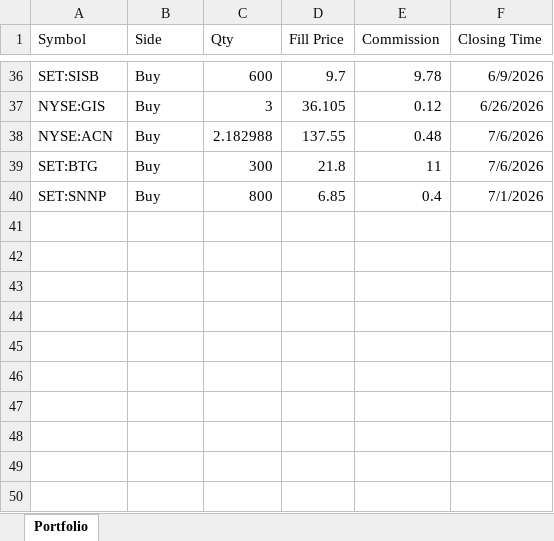
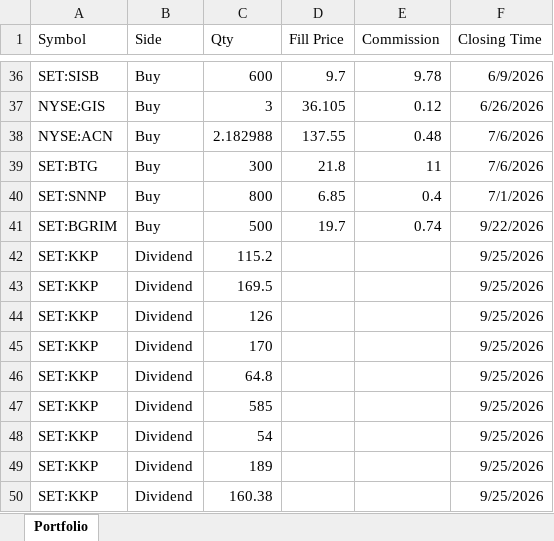
Before and after one commit to karn625-lab/my-stock, an Excel workbook: portfolio.xlsx, sheet Portfolio, drawn as a sheet; only a part is shown, gaps mark what is left out; values as stored, in another font and other column widths than the file's, no borders; the diff names each change by its address in the sheet, - before the commit and + after, or states it on an @@ line.

Commit message:
Add files via upload

```diff
--- a/portfolio.xlsx (sheet Portfolio)
+++ b/portfolio.xlsx (sheet Portfolio)
+row 41: SET:BGRIM | Buy | 500 | 19.7 | 0.74 | 9/22/2026
+row 42: SET:KKP | Dividend | 115.2 |  |  | 9/25/2026
+row 43: SET:KKP | Dividend | 169.5 |  |  | 9/25/2026
+row 44: SET:KKP | Dividend | 126 |  |  | 9/25/2026
+row 45: SET:KKP | Dividend | 170 |  |  | 9/25/2026
+row 46: SET:KKP | Dividend | 64.8 |  |  | 9/25/2026
+row 47: SET:KKP | Dividend | 585 |  |  | 9/25/2026
+row 48: SET:KKP | Dividend | 54 |  |  | 9/25/2026
+row 49: SET:KKP | Dividend | 189 |  |  | 9/25/2026
+row 50: SET:KKP | Dividend | 160.38 |  |  | 9/25/2026
```
